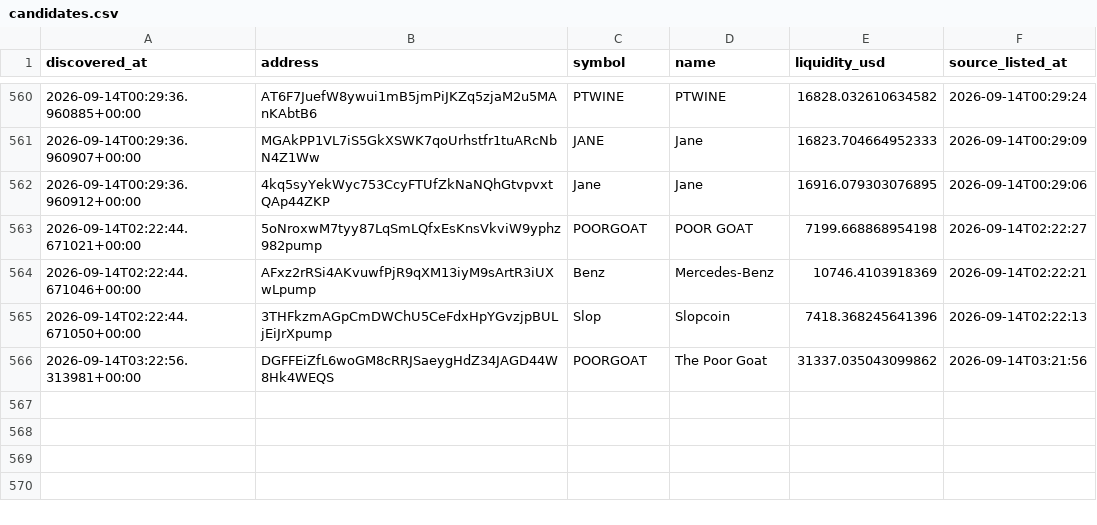
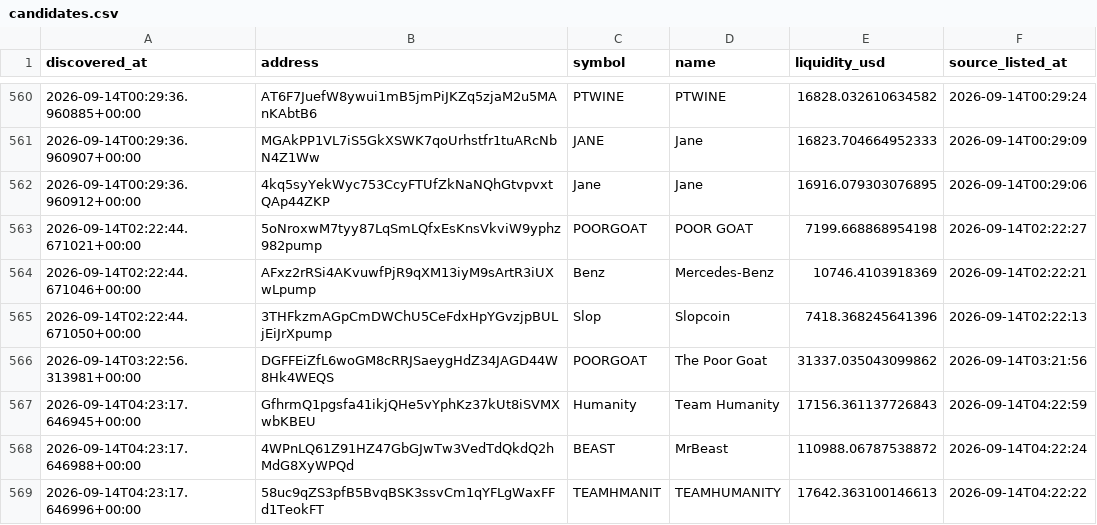
Before and after one commit to abdulrazakusman1029-ux/Nova, a CSV file: data/candidates.csv, drawn as a sheet; only a part is shown, gaps mark what is left out; the diff names each change by its address in the sheet, - before the commit and + after, or states it on an @@ line.

```diff
--- a/data/candidates.csv
+++ b/data/candidates.csv
+row 567: 2026-09-14T04:23:17.646945+00:00 | GfhrmQ1pgsfa41ikjQHe5vYphKz37kUt8iSVMXwbKBEU | Humanity | Team Humanity | 17156.361137726843 | 2026-09-14T04:22:59
+row 568: 2026-09-14T04:23:17.646988+00:00 | 4WPnLQ61Z91HZ47GbGJwTw3VedTdQkdQ2hMdG8XyWPQd | BEAST | MrBeast | 110988.06787538872 | 2026-09-14T04:22:24
+row 569: 2026-09-14T04:23:17.646996+00:00 | 58uc9qZS3pfB5BvqBSK3ssvCm1qYFLgWaxFFd1TeokFT | TEAMHMANIT | TEAMHUMANITY | 17642.363100146613 | 2026-09-14T04:22:22
```
Also changed, not shown: 2 other files.
